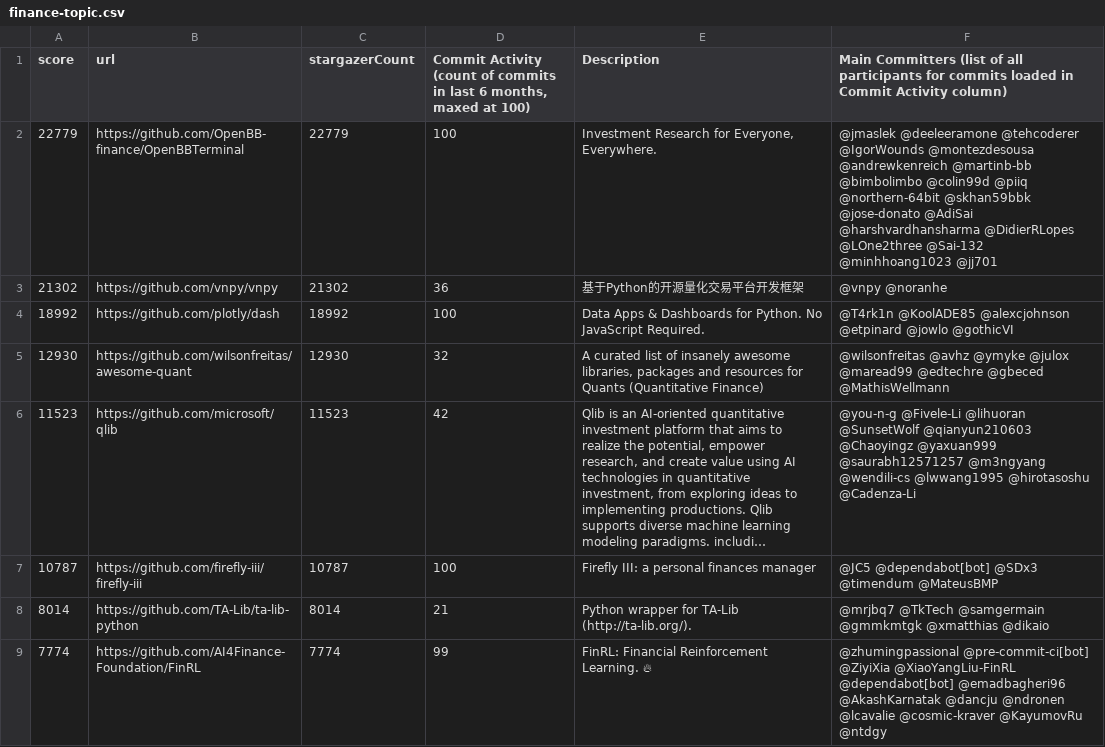
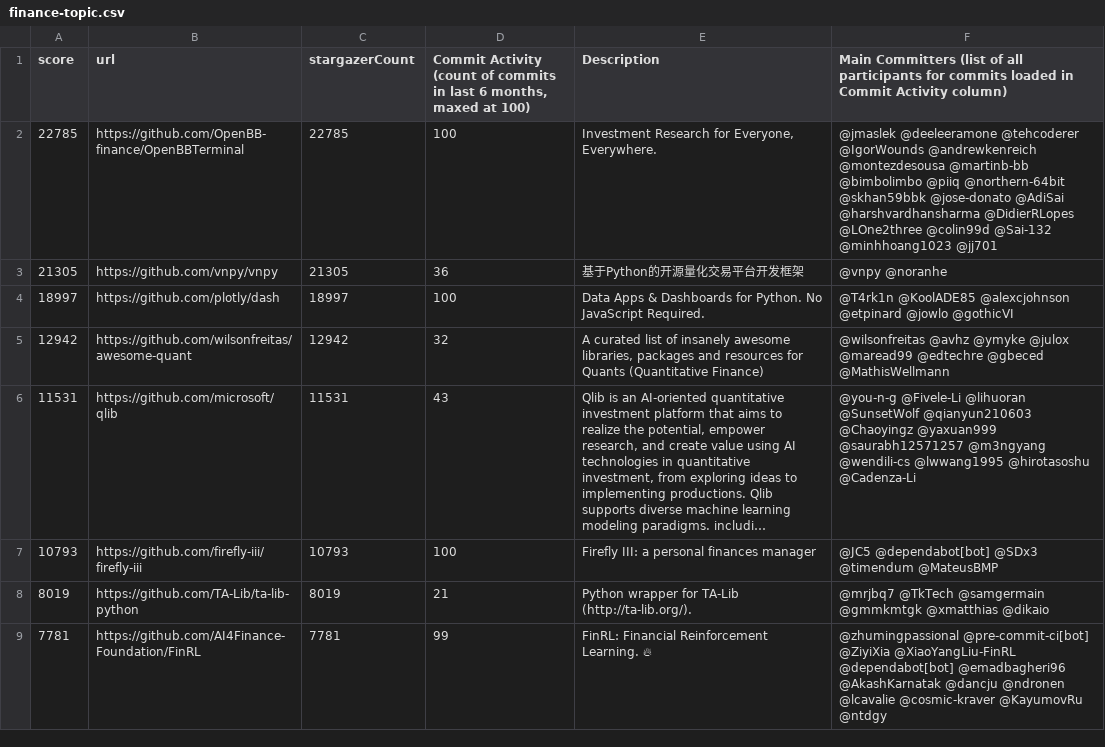
Before and after one commit to finos-labs/project-analysis, a CSV file: finance-topic.csv, drawn as a sheet; only a part is shown; long unchanged cells end in …; the diff covers the shown part only; the diff names each change by its address in the sheet, - before the commit and + after, or states it on an @@ line.

Commit message:
Landscape Scanning Generated File

```diff
--- a/finance-topic.csv
+++ b/finance-topic.csv
-A2 (score): 22779
+A2 (score): 22785
-C2 (stargazerCount): 22779
+C2 (stargazerCount): 22785
-F2: …@tehcoderer @IgorWounds @montezdesousa @andrewkenreich @martinb-bb @bimbolimbo @colin99d @piiq @northern-64bit @skhan59bbk @jose-donato @AdiSai @harshvardhansharma @DidierRLopes @LOne2three @Sai-132 @minhhoang1023…
+F2: …@tehcoderer @IgorWounds @andrewkenreich @montezdesousa @martinb-bb @bimbolimbo @piiq @northern-64bit @skhan59bbk @jose-donato @AdiSai @harshvardhansharma @DidierRLopes @LOne2three @colin99d @Sai-132 @minhhoang1023…
-A3 (score): 21302
+A3 (score): 21305
-C3 (stargazerCount): 21302
+C3 (stargazerCount): 21305
-A4 (score): 18992
+A4 (score): 18997
-C4 (stargazerCount): 18992
+C4 (stargazerCount): 18997
-A5 (score): 12930
+A5 (score): 12942
-C5 (stargazerCount): 12930
+C5 (stargazerCount): 12942
-A6 (score): 11523
+A6 (score): 11531
-C6 (stargazerCount): 11523
+C6 (stargazerCount): 11531
-D6: 42
+D6: 43
-A7 (score): 10787
+A7 (score): 10793
-C7 (stargazerCount): 10787
+C7 (stargazerCount): 10793
-A8 (score): 8014
+A8 (score): 8019
-C8 (stargazerCount): 8014
+C8 (stargazerCount): 8019
-A9 (score): 7774
+A9 (score): 7781
-C9 (stargazerCount): 7774
+C9 (stargazerCount): 7781
```
Also changed, not shown: 2 added rows, 2 removed rows and 99 edited cells elsewhere in this file.
